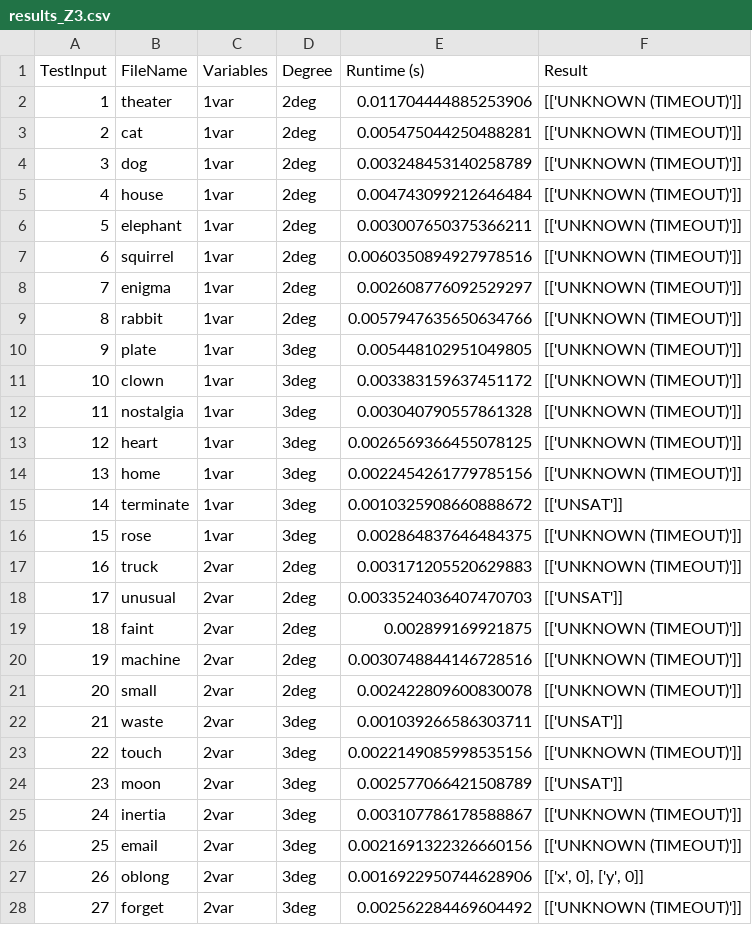
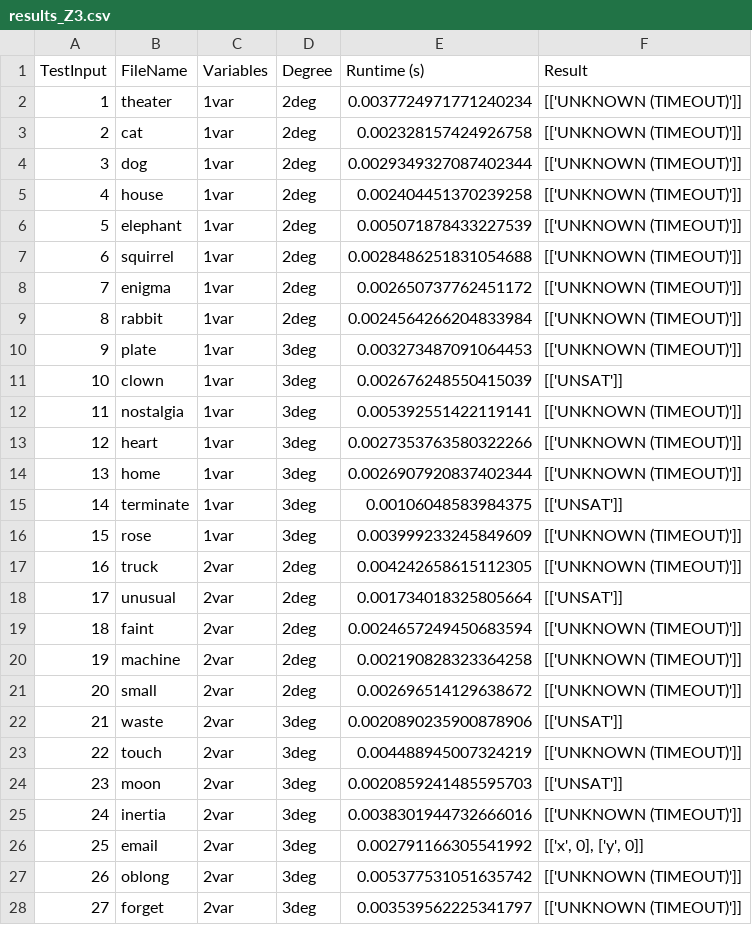
Before and after one commit to maheenmatin/Z3-BatchSolver, a CSV file: results/results_Z3.csv, drawn as a sheet; only a part is shown; the diff covers the shown part only.

```diff
--- a/results/results_Z3.csv
+++ b/results/results_Z3.csv
@@ -1,28 +1,28 @@
 TestInput,FileName,Variables,Degree,Runtime (s),Result
-1,theater,1var,2deg,0.011704444885253906,[['UNKNOWN (TIMEOUT)']]
-2,cat,1var,2deg,0.005475044250488281,[['UNKNOWN (TIMEOUT)']]
-3,dog,1var,2deg,0.003248453140258789,[['UNKNOWN (TIMEOUT)']]
-4,house,1var,2deg,0.004743099212646484,[['UNKNOWN (TIMEOUT)']]
-5,elephant,1var,2deg,0.003007650375366211,[['UNKNOWN (TIMEOUT)']]
-6,squirrel,1var,2deg,0.0060350894927978516,[['UNKNOWN (TIMEOUT)']]
-7,enigma,1var,2deg,0.002608776092529297,[['UNKNOWN (TIMEOUT)']]
-8,rabbit,1var,2deg,0.0057947635650634766,[['UNKNOWN (TIMEOUT)']]
-9,plate,1var,3deg,0.005448102951049805,[['UNKNOWN (TIMEOUT)']]
-10,clown,1var,3deg,0.003383159637451172,[['UNKNOWN (TIMEOUT)']]
-11,nostalgia,1var,3deg,0.003040790557861328,[['UNKNOWN (TIMEOUT)']]
-12,heart,1var,3deg,0.0026569366455078125,[['UNKNOWN (TIMEOUT)']]
-13,home,1var,3deg,0.0022454261779785156,[['UNKNOWN (TIMEOUT)']]
-14,terminate,1var,3deg,0.0010325908660888672,[['UNSAT']]
-15,rose,1var,3deg,0.002864837646484375,[['UNKNOWN (TIMEOUT)']]
-16,truck,2var,2deg,0.003171205520629883,[['UNKNOWN (TIMEOUT)']]
-17,unusual,2var,2deg,0.0033524036407470703,[['UNSAT']]
-18,faint,2var,2deg,0.002899169921875,[['UNKNOWN (TIMEOUT)']]
-19,machine,2var,2deg,0.0030748844146728516,[['UNKNOWN (TIMEOUT)']]
-20,small,2var,2deg,0.002422809600830078,[['UNKNOWN (TIMEOUT)']]
-21,waste,2var,3deg,0.001039266586303711,[['UNSAT']]
-22,touch,2var,3deg,0.0022149085998535156,[['UNKNOWN (TIMEOUT)']]
-23,moon,2var,3deg,0.002577066421508789,[['UNSAT']]
-24,inertia,2var,3deg,0.003107786178588867,[['UNKNOWN (TIMEOUT)']]
-25,email,2var,3deg,0.0021691322326660156,[['UNKNOWN (TIMEOUT)']]
-26,oblong,2var,3deg,0.0016922950744628906,"[['x', 0], ['y', 0]]"
-27,forget,2var,3deg,0.002562284469604492,[['UNKNOWN (TIMEOUT)']]
+1,theater,1var,2deg,0.0037724971771240234,[['UNKNOWN (TIMEOUT)']]
+2,cat,1var,2deg,0.002328157424926758,[['UNKNOWN (TIMEOUT)']]
+3,dog,1var,2deg,0.0029349327087402344,[['UNKNOWN (TIMEOUT)']]
+4,house,1var,2deg,0.002404451370239258,[['UNKNOWN (TIMEOUT)']]
+5,elephant,1var,2deg,0.005071878433227539,[['UNKNOWN (TIMEOUT)']]
+6,squirrel,1var,2deg,0.0028486251831054688,[['UNKNOWN (TIMEOUT)']]
+7,enigma,1var,2deg,0.002650737762451172,[['UNKNOWN (TIMEOUT)']]
+8,rabbit,1var,2deg,0.0024564266204833984,[['UNKNOWN (TIMEOUT)']]
+9,plate,1var,3deg,0.003273487091064453,[['UNKNOWN (TIMEOUT)']]
+10,clown,1var,3deg,0.002676248550415039,[['UNSAT']]
+11,nostalgia,1var,3deg,0.005392551422119141,[['UNKNOWN (TIMEOUT)']]
+12,heart,1var,3deg,0.0027353763580322266,[['UNKNOWN (TIMEOUT)']]
+13,home,1var,3deg,0.0026907920837402344,[['UNKNOWN (TIMEOUT)']]
+14,terminate,1var,3deg,0.00106048583984375,[['UNSAT']]
+15,rose,1var,3deg,0.003999233245849609,[['UNKNOWN (TIMEOUT)']]
+16,truck,2var,2deg,0.004242658615112305,[['UNKNOWN (TIMEOUT)']]
+17,unusual,2var,2deg,0.001734018325805664,[['UNSAT']]
+18,faint,2var,2deg,0.0024657249450683594,[['UNKNOWN (TIMEOUT)']]
+19,machine,2var,2deg,0.002190828323364258,[['UNKNOWN (TIMEOUT)']]
+20,small,2var,2deg,0.002696514129638672,[['UNKNOWN (TIMEOUT)']]
+21,waste,2var,3deg,0.0020890235900878906,[['UNSAT']]
+22,touch,2var,3deg,0.004488945007324219,[['UNKNOWN (TIMEOUT)']]
+23,moon,2var,3deg,0.0020859241485595703,[['UNSAT']]
+24,inertia,2var,3deg,0.0038301944732666016,[['UNKNOWN (TIMEOUT)']]
+25,email,2var,3deg,0.002791166305541992,"[['x', 0], ['y', 0]]"
+26,oblong,2var,3deg,0.005377531051635742,[['UNKNOWN (TIMEOUT)']]
+27,forget,2var,3deg,0.003539562225341797,[['UNKNOWN (TIMEOUT)']]
```
Also changed, not shown: 16 edited cells elsewhere in this file, 2 other files.
